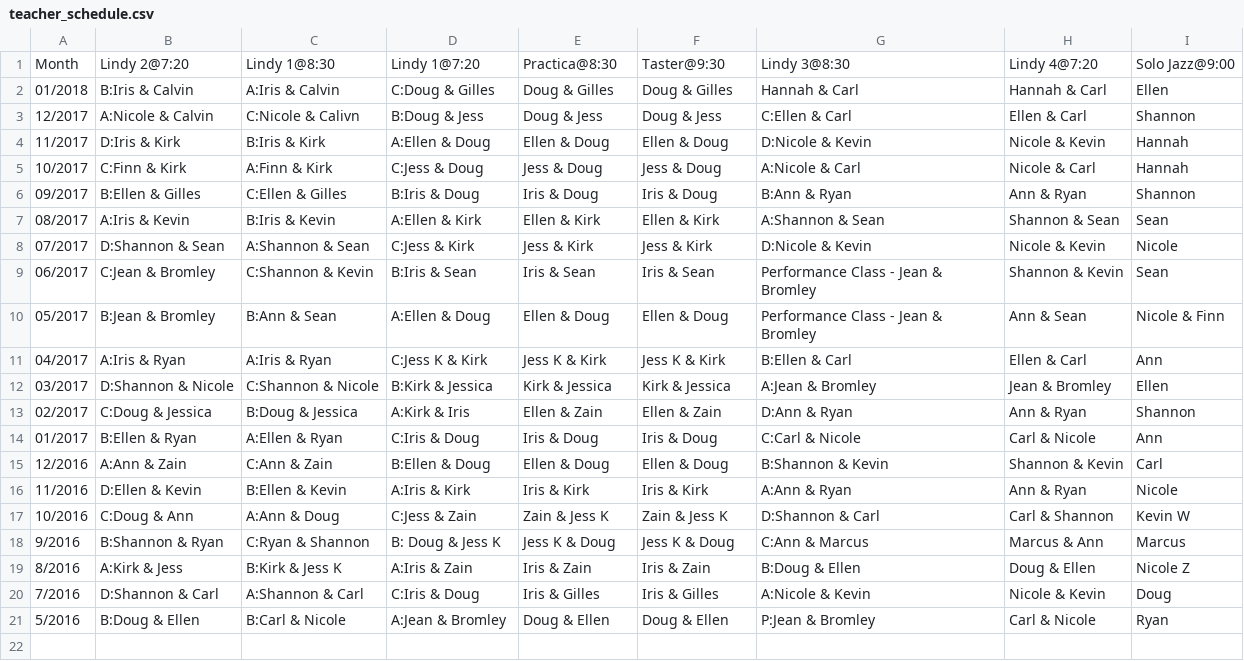
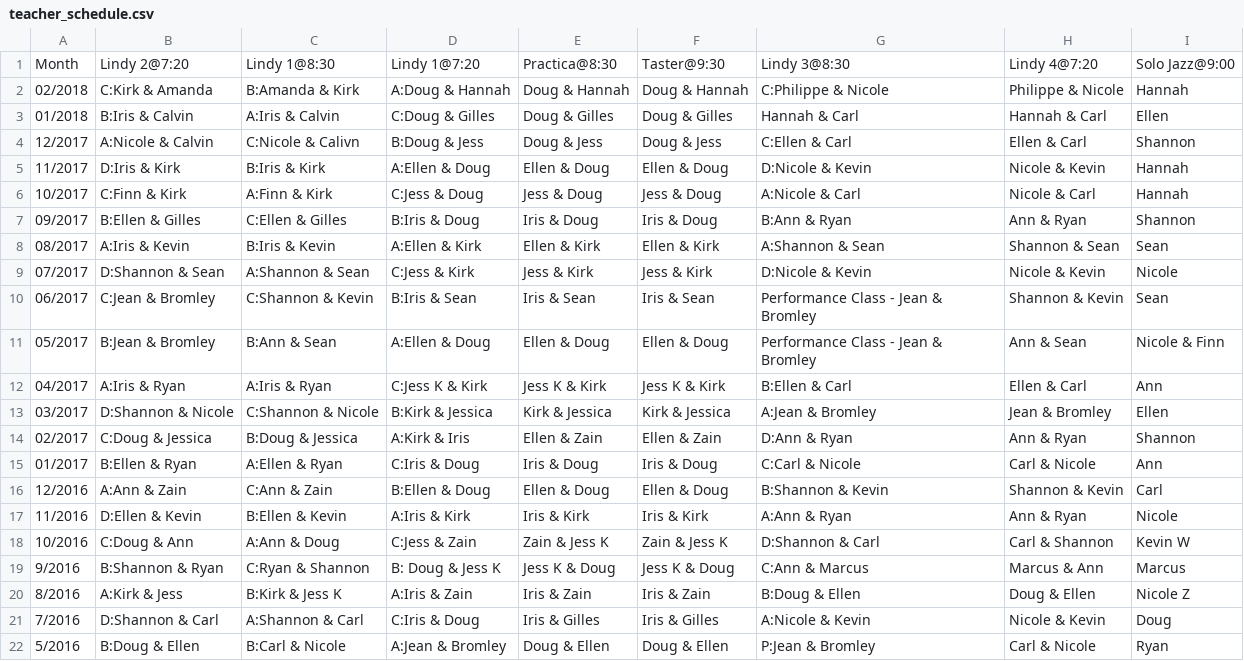
Before and after one commit to SugarPushCode/920-special-static, a CSV file: teacher_schedule.csv, drawn as a sheet; the diff names each change by its address in the sheet, - before the commit and + after, or states it on an @@ line.

Commit message:
Added Feb classes

```diff
--- a/teacher_schedule.csv
+++ b/teacher_schedule.csv
+row 2: 02/2018 | C:Kirk & Amanda | B:Amanda & Kirk | A:Doug & Hannah | Doug & Hannah | Doug & Hannah | C:Philippe & Nicole | Philippe & Nicole | Hannah
```
